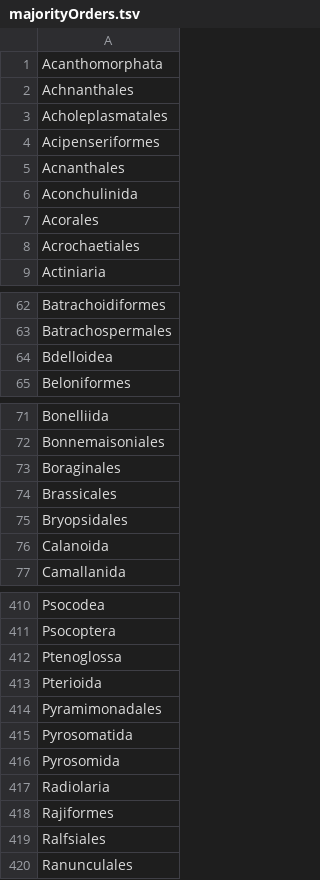
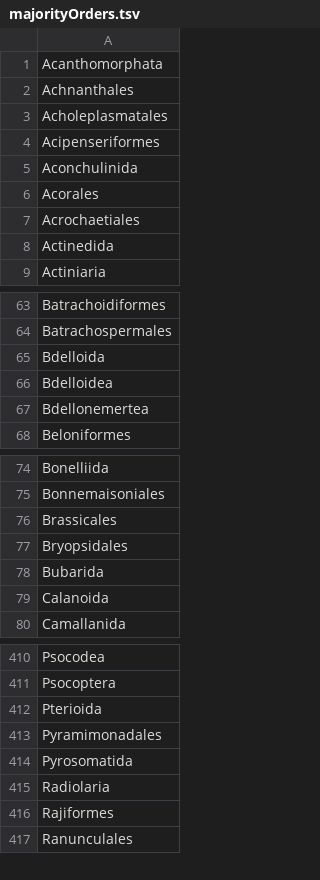
Before and after one commit to jhpoelen/haydenDietMatrix, a TSV file: majorityOrders.tsv, drawn as a sheet; only a part is shown, gaps mark what is left out; the diff covers the shown part only.

```diff
--- a/majorityOrders.tsv
+++ b/majorityOrders.tsv
@@ -4,3 +4,2 @@ Acholeplasmatales
 Acipenseriformes
-Acnanthales
 Aconchulinida
@@ -8,2 +7,3 @@ Acorales
 Acrochaetiales
+Actinedida
 Actiniaria
@@ -63,3 +64,5 @@ Batrachoidiformes
 Batrachospermales
+Bdelloida
 Bdelloidea
+Bdellonemertea
 Beloniformes
@@ -72,5 +75,5 @@ Bonelliida
 Bonnemaisoniales
-Boraginales
 Brassicales
 Bryopsidales
+Bubarida
 Calanoida
@@ -411,3 +411,2 @@ Psocodea
 Psocoptera
-Ptenoglossa
 Pterioida
@@ -415,6 +414,4 @@ Pyramimonadales
 Pyrosomatida
-Pyrosomida
 Radiolaria
 Rajiformes
-Ralfsiales
 Ranunculales
```
Also changed, not shown: 10 added rows, 16 removed rows and 1 edited cell elsewhere in this file, minorityOrders.tsv, 7 other files.
